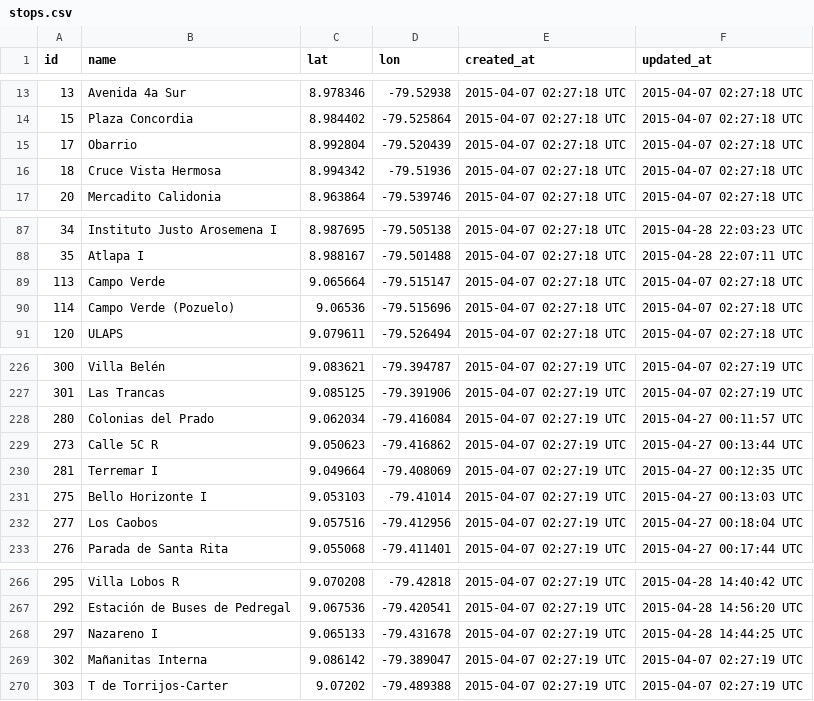
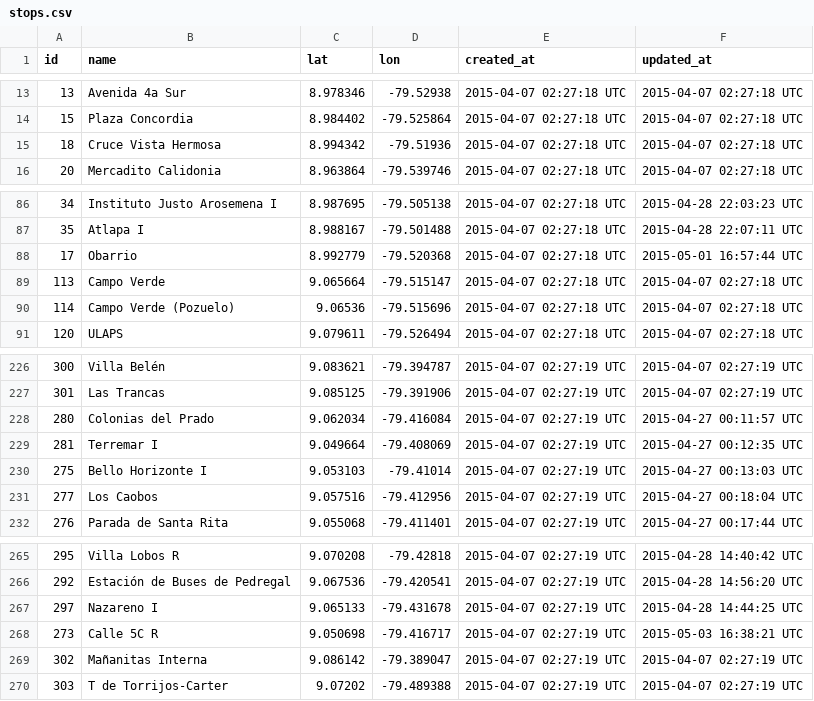
Before and after one commit to merlos/panatrans-dataset, a CSV file: stops.csv, drawn as a sheet; only a part is shown, gaps mark what is left out.

```diff
--- a/stops.csv
+++ b/stops.csv
@@ -14,3 +14,2 @@ id,name,lat,lon,created_at,updated_at
 15,Plaza Concordia,8.984402,-79.525864,2015-04-07 02:27:18 UTC,2015-04-07 02:27:18 UTC
-17,Obarrio,8.992804,-79.520439,2015-04-07 02:27:18 UTC,2015-04-07 02:27:18 UTC
 18,Cruce Vista Hermosa,8.994342,-79.51936,2015-04-07 02:27:18 UTC,2015-04-07 02:27:18 UTC
@@ -88,2 +87,3 @@ id,name,lat,lon,created_at,updated_at
 35,Atlapa I,8.988167,-79.501488,2015-04-07 02:27:18 UTC,2015-04-28 22:07:11 UTC
+17,Obarrio,8.992779,-79.520368,2015-04-07 02:27:18 UTC,2015-05-01 16:57:44 UTC
 113,Campo Verde,9.065664,-79.515147,2015-04-07 02:27:18 UTC,2015-04-07 02:27:18 UTC
@@ -228,3 +228,2 @@ id,name,lat,lon,created_at,updated_at
 280,Colonias del Prado,9.062034,-79.416084,2015-04-07 02:27:19 UTC,2015-04-27 00:11:57 UTC
-273,Calle 5C R,9.050623,-79.416862,2015-04-07 02:27:19 UTC,2015-04-27 00:13:44 UTC
 281,Terremar I,9.049664,-79.408069,2015-04-07 02:27:19 UTC,2015-04-27 00:12:35 UTC
@@ -268,2 +267,3 @@ id,name,lat,lon,created_at,updated_at
 297,Nazareno I,9.065133,-79.431678,2015-04-07 02:27:19 UTC,2015-04-28 14:44:25 UTC
+273,Calle 5C R,9.050698,-79.416717,2015-04-07 02:27:19 UTC,2015-05-03 16:38:21 UTC
 302,Mañanitas Interna,9.086142,-79.389047,2015-04-07 02:27:19 UTC,2015-04-07 02:27:19 UTC
```
Also changed, not shown: stop_sequences.csv, trips.csv.
